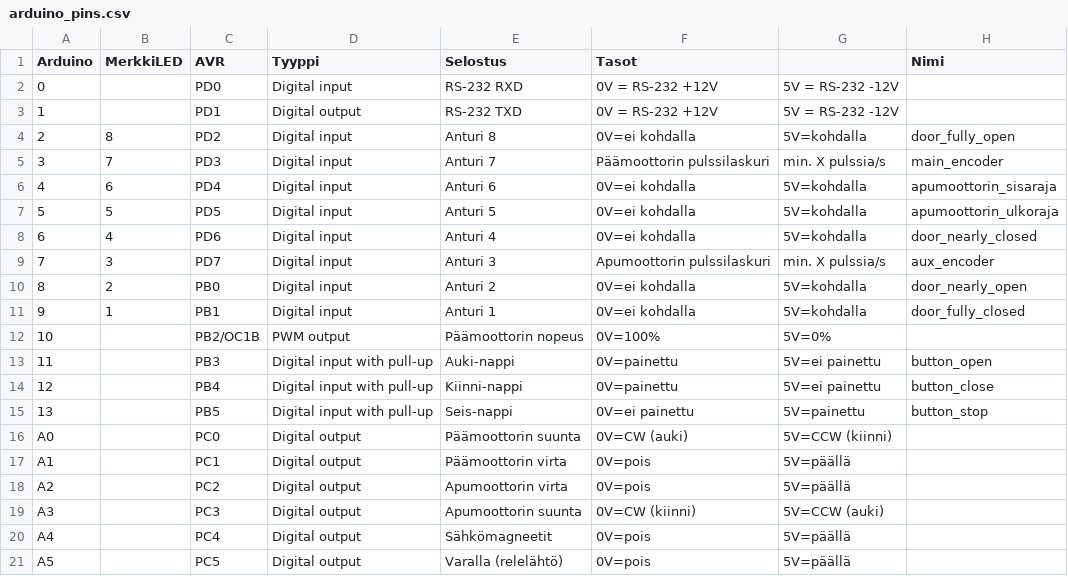
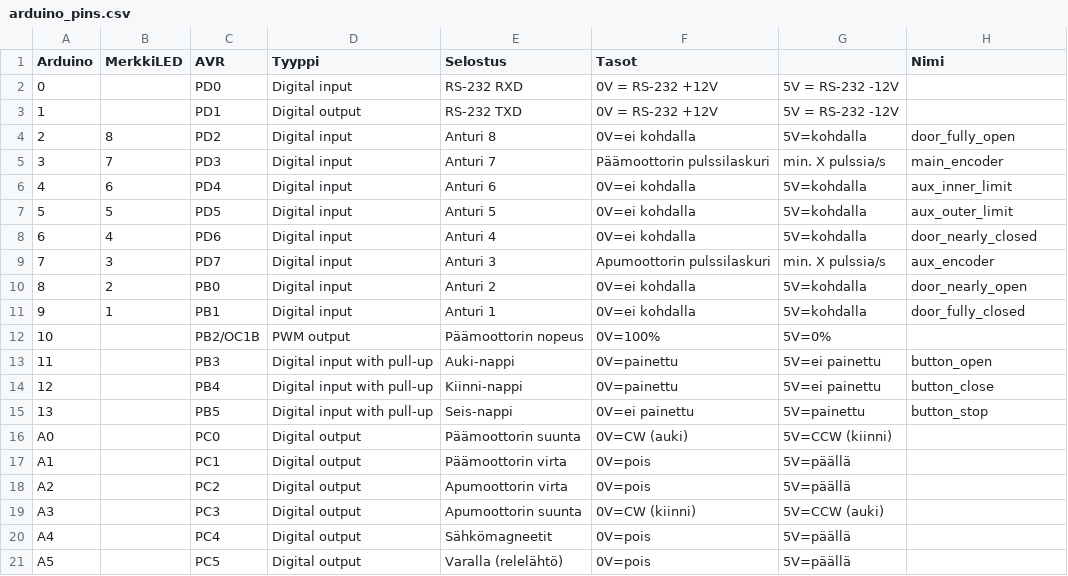
Before and after one commit to plzz/ovisysteemi, a CSV file: arduino_pins.csv, drawn as a sheet.

Commit message:
Rename aux_inner_limit and aux_outer_limit for consistency.

```diff
--- a/arduino_pins.csv
+++ b/arduino_pins.csv
@@ -5,4 +5,4 @@ Arduino,MerkkiLED,AVR,Tyyppi,Selostus,Tasot,,Nimi
 3,7,PD3,Digital input,Anturi 7,Päämoottorin pulssilaskuri,min. X pulssia/s,main_encoder
-4,6,PD4,Digital input,Anturi 6,0V=ei kohdalla,5V=kohdalla,apumoottorin_sisaraja
-5,5,PD5,Digital input,Anturi 5,0V=ei kohdalla,5V=kohdalla,apumoottorin_ulkoraja
+4,6,PD4,Digital input,Anturi 6,0V=ei kohdalla,5V=kohdalla,aux_inner_limit
+5,5,PD5,Digital input,Anturi 5,0V=ei kohdalla,5V=kohdalla,aux_outer_limit
 6,4,PD6,Digital input,Anturi 4,0V=ei kohdalla,5V=kohdalla,door_nearly_closed
```
